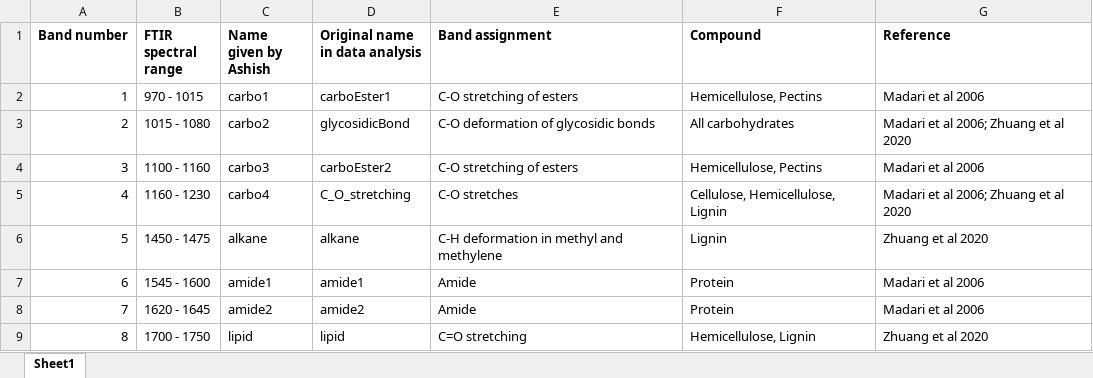
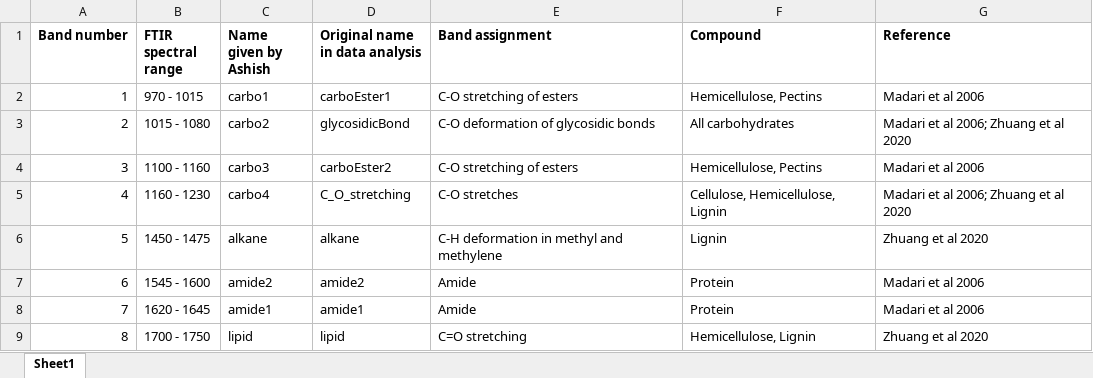
Before and after one commit to briannhan/Microbial-enzyme-activity-in-leaf-litter, an Excel workbook: Metadata/Compounds classified by functional groups.xlsx, sheet Sheet1, drawn as a sheet; values as stored, in another font and other column widths than the file's, no borders; the diff names each change by its address in the sheet, - before the commit and + after, or states it on an @@ line.

```diff
--- a/Metadata/Compounds classified by functional groups.xlsx (sheet Sheet1)
+++ b/Metadata/Compounds classified by functional groups.xlsx (sheet Sheet1)
-C7 (Name given by Ashish): amide1
+C7 (Name given by Ashish): amide2
-D7 (Original name in data analysis): amide1
+D7 (Original name in data analysis): amide2
-C8 (Name given by Ashish): amide2
+C8 (Name given by Ashish): amide1
-D8 (Original name in data analysis): amide2
+D8 (Original name in data analysis): amide1
```
Also changed, not shown: CAZyme metagenomic data/CAZyme TPM substrates brian.xlsx, Metadata/Nuccio_CAZyme_table.xlsx, 13 other files.
